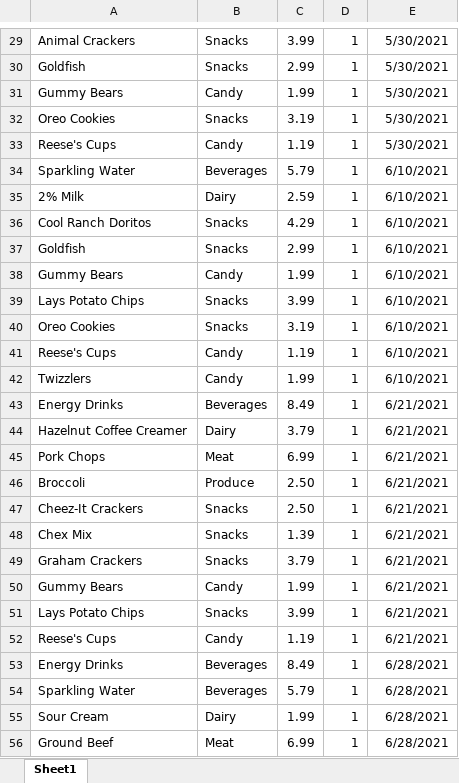
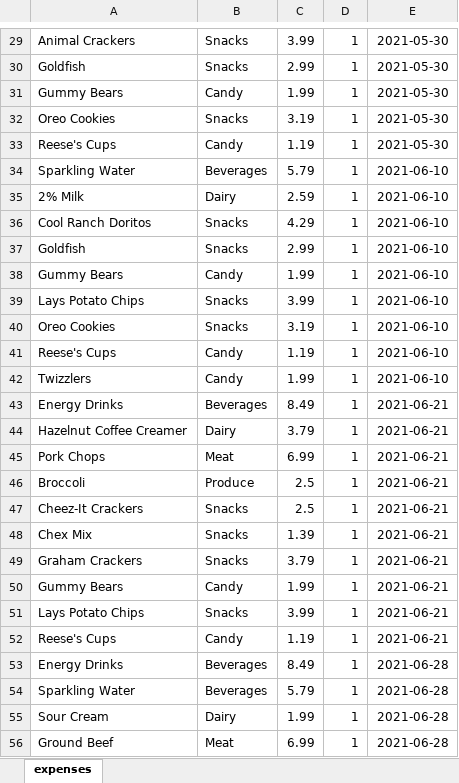
Before and after one commit to skristimorris/grocery-spending_skmorris, an Excel workbook: data/expenses.xlsx, sheet expenses, drawn as a sheet; only a part is shown, gaps mark what is left out; values as stored, in another font and other column widths than the file's, no borders; table styles not drawn; the diff covers the shown part only; the diff names each change by its address in the sheet, - before the commit and + after, or states it on an @@ line.

```diff
--- a/data/expenses.xlsx (sheet expenses)
+++ b/data/expenses.xlsx (sheet expenses)
-sheet tab: Sheet1
+sheet tab: expenses
-E29:E33: 5/30/2021
+E29:E33: 2021-05-30
-E34:E42: 6/10/2021
+E34:E42: 2021-06-10
-E43:E52: 6/21/2021
+E43:E52: 2021-06-21
-C46:C47: 2.50
+C46:C47: 2.5
-E53:E56: 6/28/2021
+E53:E56: 2021-06-28
```
Also changed, not shown: 3 added rows, 1 removed row and 36 edited cells elsewhere in this sheet, 1 other file.
